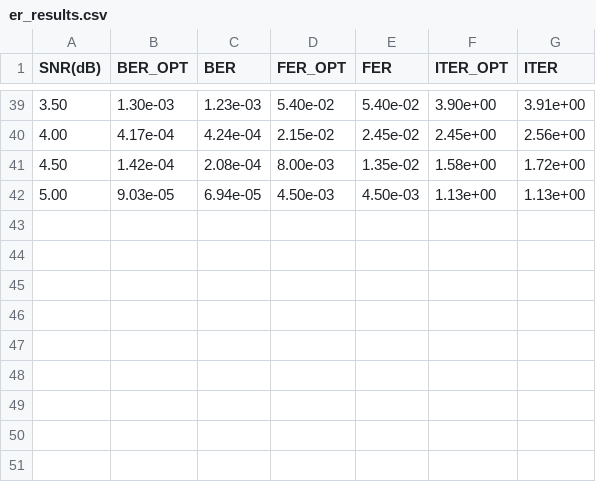
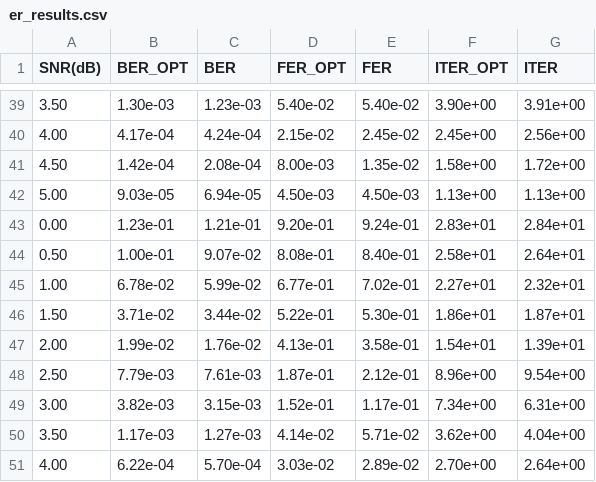
Before and after one commit to Clololo/Undergraduate-Graduation-Design, a CSV file: output/er_results.csv, drawn as a sheet; only a part is shown, gaps mark what is left out; the diff names each change by its address in the sheet, - before the commit and + after, or states it on an @@ line.

```diff
--- a/output/er_results.csv
+++ b/output/er_results.csv
+row 43: 0.00 | 1.23e-01 | 1.21e-01 | 9.20e-01 | 9.24e-01 | 2.83e+01 | 2.84e+01
+row 44: 0.50 | 1.00e-01 | 9.07e-02 | 8.08e-01 | 8.40e-01 | 2.58e+01 | 2.64e+01
+row 45: 1.00 | 6.78e-02 | 5.99e-02 | 6.77e-01 | 7.02e-01 | 2.27e+01 | 2.32e+01
+row 46: 1.50 | 3.71e-02 | 3.44e-02 | 5.22e-01 | 5.30e-01 | 1.86e+01 | 1.87e+01
+row 47: 2.00 | 1.99e-02 | 1.76e-02 | 4.13e-01 | 3.58e-01 | 1.54e+01 | 1.39e+01
+row 48: 2.50 | 7.79e-03 | 7.61e-03 | 1.87e-01 | 2.12e-01 | 8.96e+00 | 9.54e+00
+row 49: 3.00 | 3.82e-03 | 3.15e-03 | 1.52e-01 | 1.17e-01 | 7.34e+00 | 6.31e+00
+row 50: 3.50 | 1.17e-03 | 1.27e-03 | 4.14e-02 | 5.71e-02 | 3.62e+00 | 4.04e+00
+row 51: 4.00 | 6.22e-04 | 5.70e-04 | 3.03e-02 | 2.89e-02 | 2.70e+00 | 2.64e+00
```
Also changed, not shown: 23 other files.
